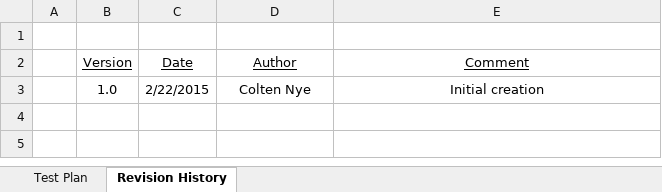
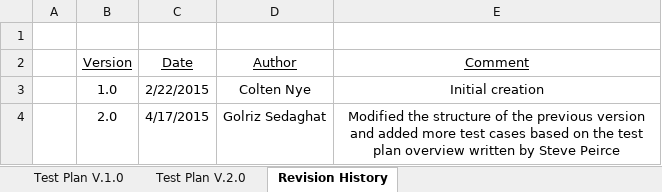
Before and after one commit to erebus-labs/sense_platform, an Excel workbook: Documents/Test Plan.xlsx, sheet Revision History, drawn as a sheet; values as stored, in another font and other column widths than the file's, no borders; the diff names each change by its address in the sheet, - before the commit and + after, or states it on an @@ line.

```diff
--- a/Documents/Test Plan.xlsx (sheet Revision History)
+++ b/Documents/Test Plan.xlsx (sheet Revision History)
-sheet tab: Test Plan
+sheet tab: Test Plan V.1.0
+sheet tab: Test Plan V.2.0
+row 4:  | 2.0 | 4/17/2015 | Golriz Sedaghat | Modified the structure of the previous version and added more test cases based on the test plan overview written by Steve Peirce
```
Also changed, not shown: Documents/BOM.xlsx, 27 other files.
